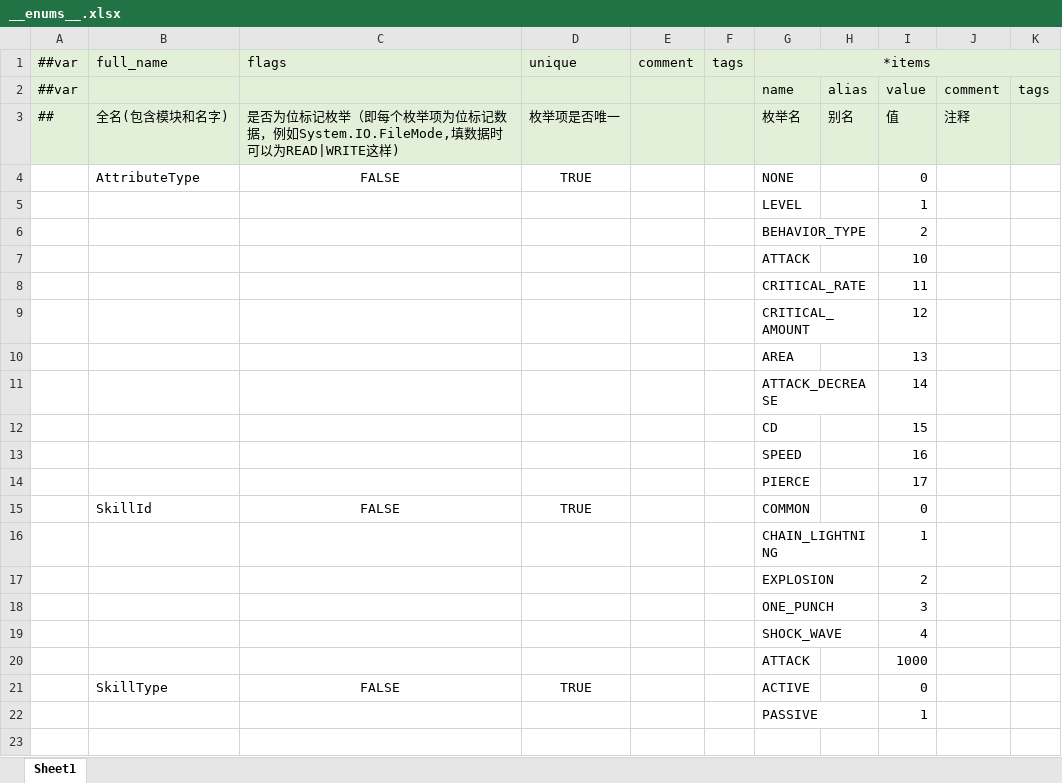
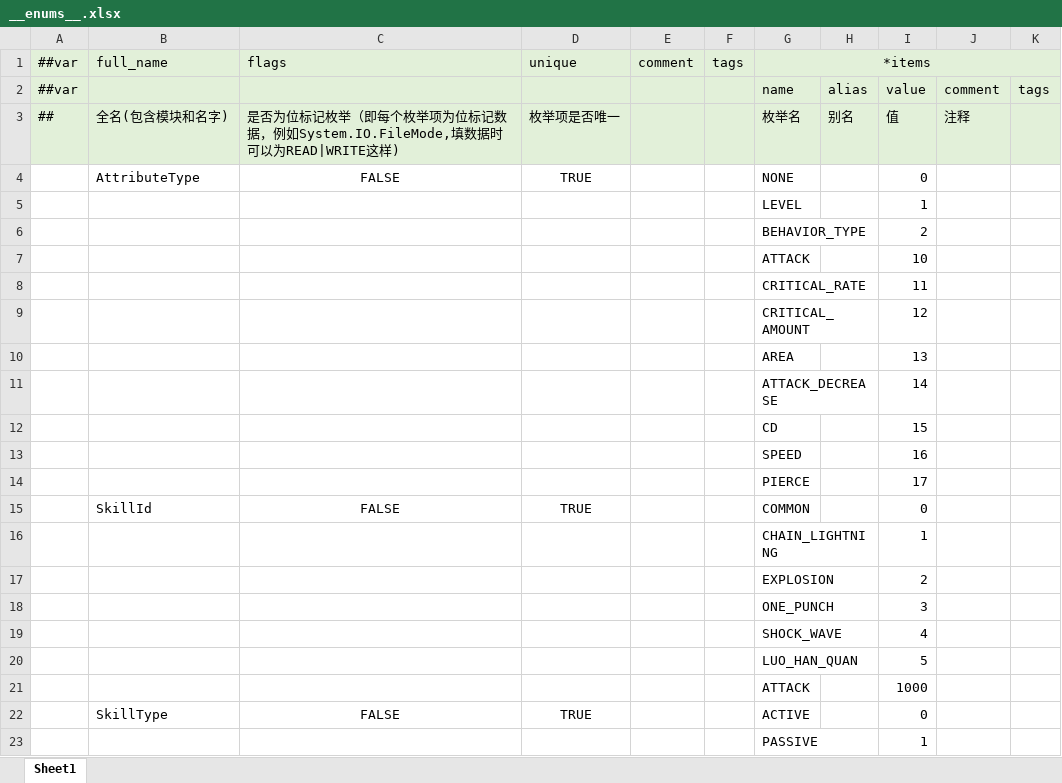
Before and after one commit to TigerSun86/GobangAdventure, an Excel workbook: Unity/NewWheel/VampireBuilder1/DesignerConfigs/Datas/__enums__.xlsx, sheet Sheet1, drawn as a sheet; values as stored, in another font and other column widths than the file's, no borders; the diff names each change by its address in the sheet, - before the commit and + after, or states it on an @@ line.

```diff
--- a/Unity/NewWheel/VampireBuilder1/DesignerConfigs/Datas/__enums__.xlsx (sheet Sheet1)
+++ b/Unity/NewWheel/VampireBuilder1/DesignerConfigs/Datas/__enums__.xlsx (sheet Sheet1)
+row 20:  |  |  |  |  |  | LUO_HAN_QUAN |  | 5
```
Also changed, not shown: Unity/NewWheel/VampireBuilder1/DesignerConfigs/Datas/skill.xlsx, 11 other files.
